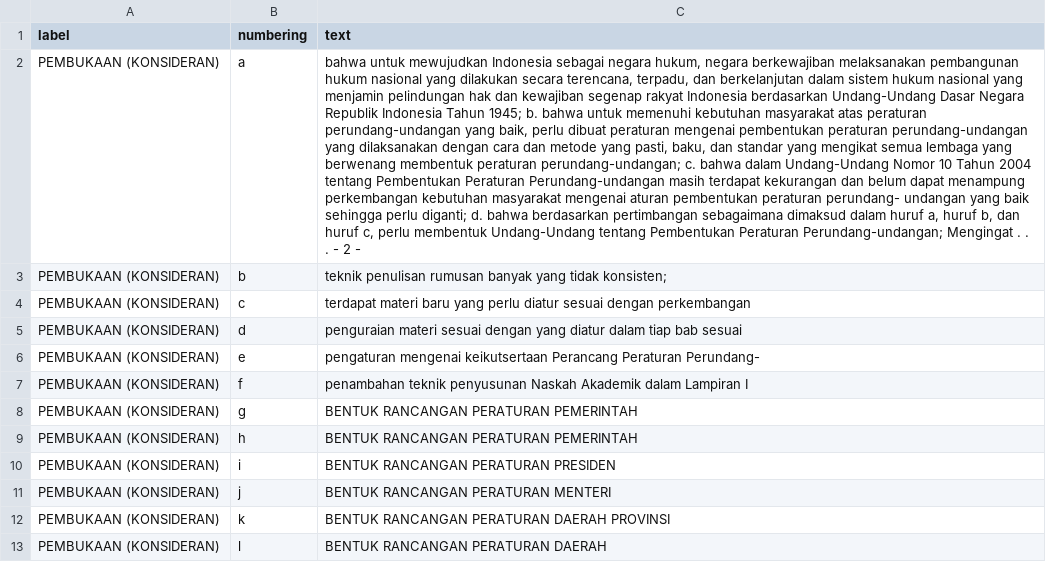
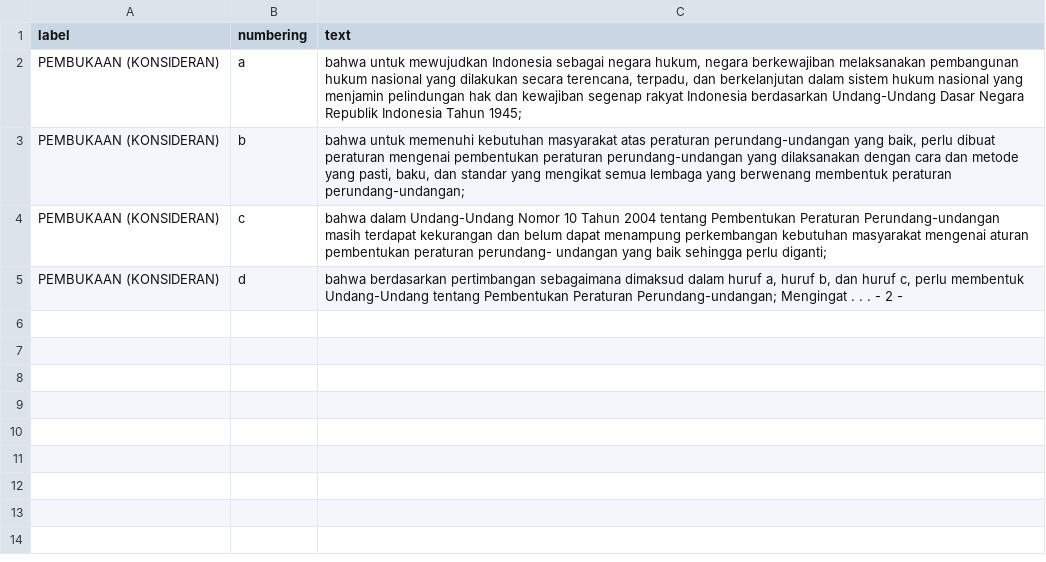
Before and after one commit to smallest87/PDF-Layout-Intelligence, a CSV file: data/processed/2011_Undang-Undang_Nomor-12_Pembentukan-Peraturan-Perundang-undangan/3. PEMBUKAAN (KONSIDERAN).csv, drawn as a sheet; the diff names each change by its address in the sheet, - before the commit and + after, or states it on an @@ line.

```diff
--- a/data/processed/2011_Undang-Undang_Nomor-12_Pembentukan-Peraturan-Perundang-undangan/3. PEMBUKAAN (KONSIDERAN).csv
+++ b/data/processed/2011_Undang-Undang_Nomor-12_Pembentukan-Peraturan-Perundang-undangan/3. PEMBUKAAN (KONSIDERAN).csv
-C2 (text): …Tahun 1945; b. bahwa untuk memenuhi kebutuhan masyarakat atas peraturan perundang-undangan yang baik, perlu dibuat peraturan mengenai pembentukan peraturan perundang-undangan yang dilaksanakan dengan cara dan metode yang pasti, baku, dan standar yang mengikat semua lembaga yang berwenang membentuk peraturan perundang-undangan; c. bahwa dalam Undang-Undang Nomor 10 Tahun 2004 tentang Pembentukan Peraturan Perundang-undangan masih terdapat kekurangan dan belum dapat menampung perkembangan kebutuhan masyarakat mengenai aturan pembentukan peraturan perundang- undangan yang baik sehingga perlu diganti; d. bahwa berdasarkan pertimbangan sebagaimana dimaksud dalam huruf a, huruf b, dan huruf c, perlu membentuk Undang-Undang tentang Pembentukan Peraturan Perundang-undangan; Mengingat . . . - 2 -
+C2 (text): …Tahun 1945;
-C3 (text): teknik penulisan rumusan banyak yang tidak konsisten;
+C3 (text): bahwa untuk memenuhi kebutuhan masyarakat atas peraturan perundang-undangan yang baik, perlu dibuat peraturan mengenai pembentukan peraturan perundang-undangan yang dilaksanakan dengan cara dan metode yang pasti, baku, dan standar yang mengikat semua lembaga yang berwenang membentuk peraturan perundang-undangan;
-C4 (text): terdapat materi baru yang perlu diatur sesuai dengan perkembangan
+C4 (text): bahwa dalam Undang-Undang Nomor 10 Tahun 2004 tentang Pembentukan Peraturan Perundang-undangan masih terdapat kekurangan dan belum dapat menampung perkembangan kebutuhan masyarakat mengenai aturan pembentukan peraturan perundang- undangan yang baik sehingga perlu diganti;
-C5 (text): penguraian materi sesuai dengan yang diatur dalam tiap bab sesuai
+C5 (text): bahwa berdasarkan pertimbangan sebagaimana dimaksud dalam huruf a, huruf b, dan huruf c, perlu membentuk Undang-Undang tentang Pembentukan Peraturan Perundang-undangan; Mengingat . . . - 2 -
-row 6: PEMBUKAAN (KONSIDERAN) | e | pengaturan mengenai keikutsertaan Perancang Peraturan Perundang-
-row 7: PEMBUKAAN (KONSIDERAN) | f | penambahan teknik penyusunan Naskah Akademik dalam Lampiran I
-row 8: PEMBUKAAN (KONSIDERAN) | g | BENTUK RANCANGAN PERATURAN PEMERINTAH
-row 9: PEMBUKAAN (KONSIDERAN) | h | BENTUK RANCANGAN PERATURAN PEMERINTAH
-row 10: PEMBUKAAN (KONSIDERAN) | i | BENTUK RANCANGAN PERATURAN PRESIDEN
-row 11: PEMBUKAAN (KONSIDERAN) | j | BENTUK RANCANGAN PERATURAN MENTERI
-row 12: PEMBUKAAN (KONSIDERAN) | k | BENTUK RANCANGAN PERATURAN DAERAH PROVINSI
-row 13: PEMBUKAAN (KONSIDERAN) | l | BENTUK RANCANGAN PERATURAN DAERAH
```
Also changed, not shown: data/processed/2025-Peraturan-Badan-Pusat-Statistik-No_7_Klasifikasi_Baku_Lapangan_Usaha_Indonesia_2025/0. MASTER.csv, 8 other files.
